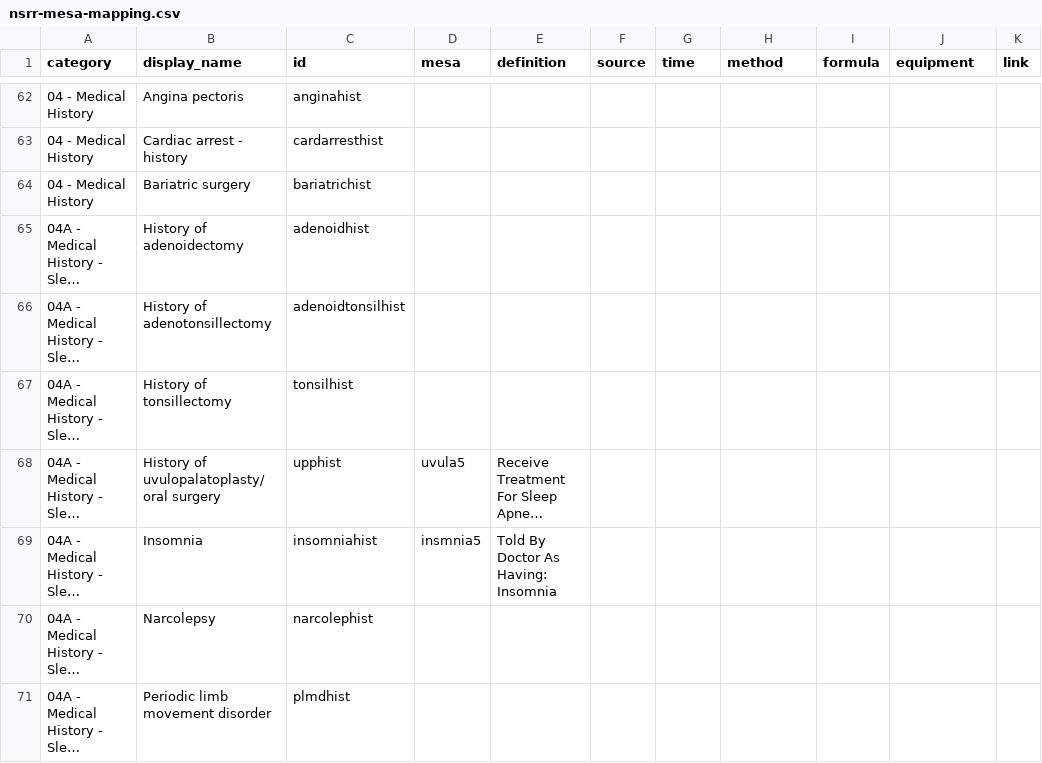
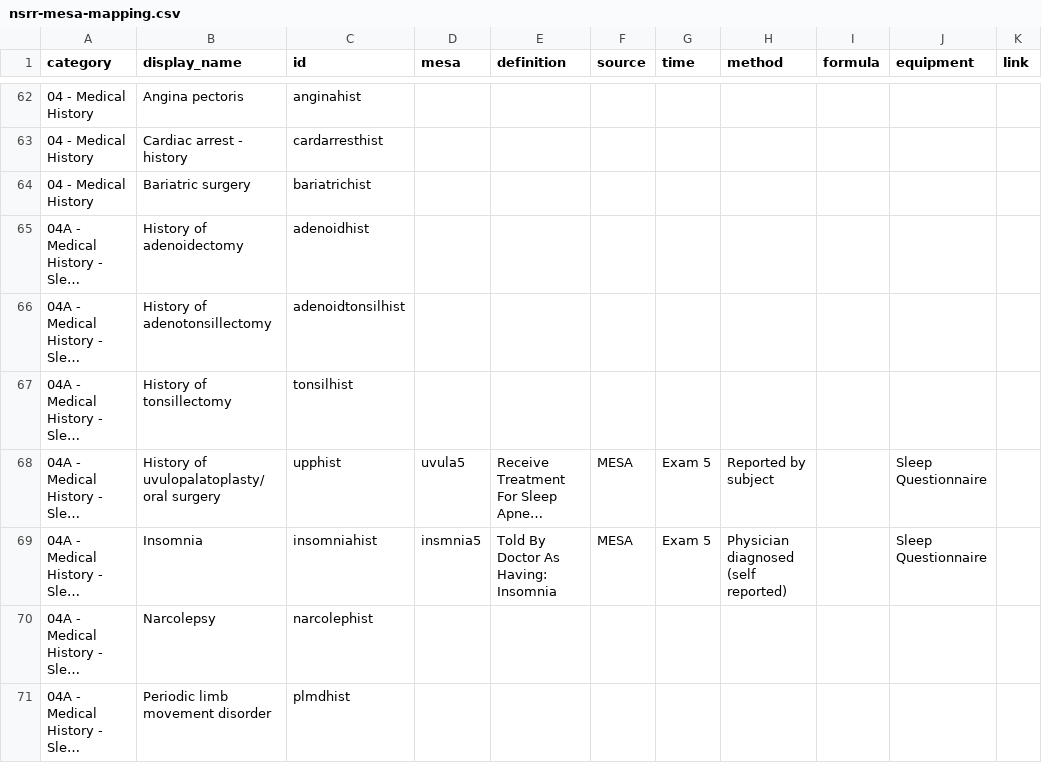
Before and after one commit to licongcui/nsrr-cross-cohort-mapping, a CSV file: mappings/nsrr-mesa-mapping.csv, drawn as a sheet; only a part is shown, gaps mark what is left out; long unchanged cells end in …; the diff covers the shown part only; the diff names each change by its address in the sheet, - before the commit and + after, or states it on an @@ line.

Commit message:
Updated mesa mapping and attribute lexicon

```diff
--- a/mappings/nsrr-mesa-mapping.csv
+++ b/mappings/nsrr-mesa-mapping.csv
-F68:F69 (source): (empty)
+F68:F69 (source): MESA
-G68:G69 (time): (empty)
+G68:G69 (time): Exam 5
-H68 (method): (empty)
+H68 (method): Reported by subject
-J68:J69 (equipment): (empty)
+J68:J69 (equipment): Sleep Questionnaire
-H69 (method): (empty)
+H69 (method): Physician diagnosed (self reported)
```
Also changed, not shown: 53 edited cells elsewhere in this file, mappings/nsrr-provenance-attribute-lexicon.csv.
